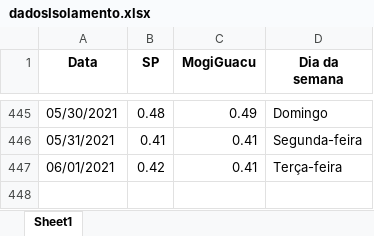
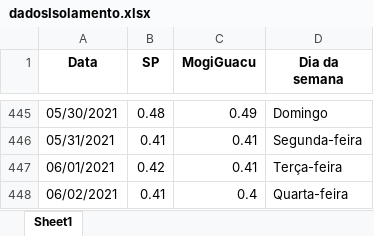
Before and after one commit to Zamariolo/MogiOpenData, an Excel workbook: Dados/dadosIsolamento.xlsx, sheet Sheet1, drawn as a sheet; only a part is shown, gaps mark what is left out; values as stored, in another font and other column widths than the file's, no borders; the diff names each change by its address in the sheet, - before the commit and + after, or states it on an @@ line.

```diff
--- a/Dados/dadosIsolamento.xlsx (sheet Sheet1)
+++ b/Dados/dadosIsolamento.xlsx (sheet Sheet1)
+row 448: 06/02/2021 | 0.41 | 0.4 | Quarta-feira
```
Also changed, not shown: Dados/dados_dygraph2.xlsx, 4 other files.
